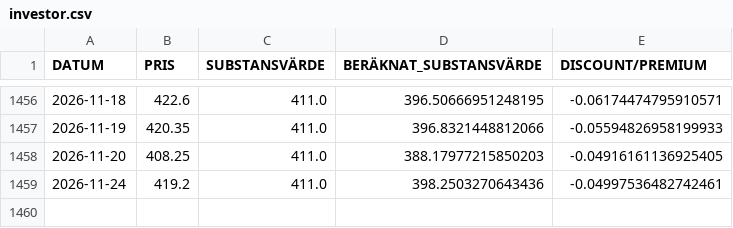
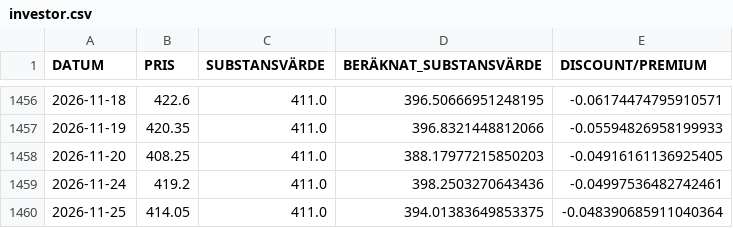
Before and after one commit to emni8523/omxs30, a CSV file: dataset/investor.csv, drawn as a sheet; only a part is shown, gaps mark what is left out.

```diff
--- a/dataset/investor.csv
+++ b/dataset/investor.csv
@@ -1459 +1459,2 @@ DATUM,PRIS,SUBSTANSVÄRDE,BERÄKNAT_SUBSTANSVÄRDE,DISCOUNT/PREMIUM
 2026-11-24,419.2,411.0,398.2503270643436,-0.04997536482742461
+2026-11-25,414.05,411.0,394.01383649853375,-0.048390685911040364
```
Also changed, not shown: dataset/industri.csv, dataset/latour.csv.
